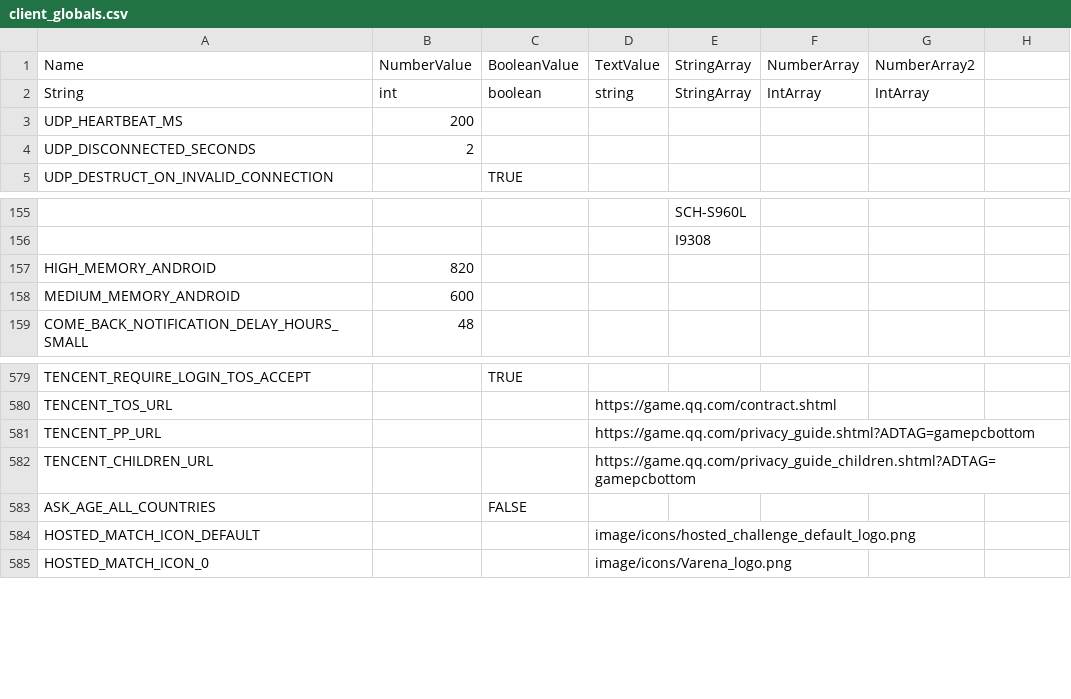
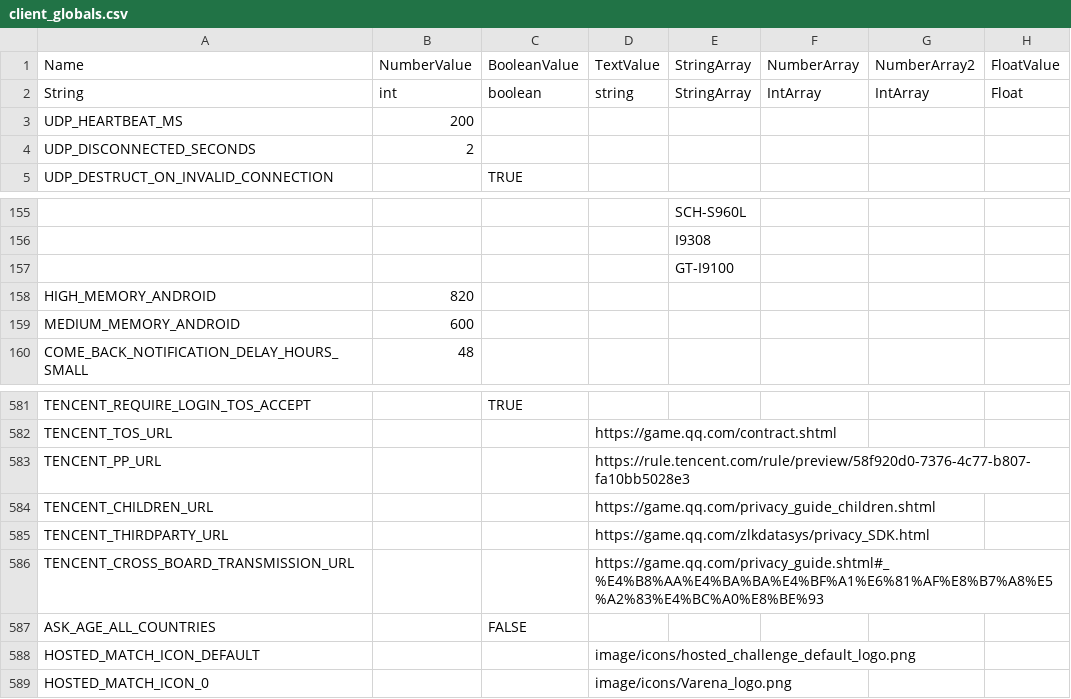
Before and after one commit to smlbiobot/cr-csv, a CSV file: assets/csv_client/client_globals.csv, drawn as a sheet; only a part is shown, gaps mark what is left out; the diff covers the shown part only.

```diff
--- a/assets/csv_client/client_globals.csv
+++ b/assets/csv_client/client_globals.csv
@@ -1,2 +1,2 @@
-"Name","NumberValue","BooleanValue","TextValue","StringArray","NumberArray","NumberArray2"
-"String","int","boolean","string","StringArray","IntArray","IntArray"
+"Name","NumberValue","BooleanValue","TextValue","StringArray","NumberArray","NumberArray2","FloatValue"
+"String","int","boolean","string","StringArray","IntArray","IntArray","Float"
@@ -156,0 +157 @@
+,,,,"GT-I9100",,,
@@ -581,2 +583,4 @@
-"TENCENT_PP_URL",,,"https://game.qq.com/privacy_guide.shtml?ADTAG=gamepcbottom",,,
-"TENCENT_CHILDREN_URL",,,"https://game.qq.com/privacy_guide_children.shtml?ADTAG=gamepcbottom",,,
+"TENCENT_PP_URL",,,"https://rule.tencent.com/rule/preview/58f920d0-7376-4c77-b807-fa10bb5028e3",,,,
+"TENCENT_CHILDREN_URL",,,"https://game.qq.com/privacy_guide_children.shtml",,,,
+"TENCENT_THIRDPARTY_URL",,,"https://game.qq.com/zlkdatasys/privacy_SDK.html",,,,
+"TENCENT_CROSS_BOARD_TRANSMISSION_URL",,,"https://game.qq.com/privacy_guide.shtml#_%E4%B8%AA%E4%BA%BA%E4%BF%A1%E6%81%AF%E8%B7%A8%E5%A2%83%E4%BC%A0%E8%BE%93",,,,
```
Also changed, not shown: 24 added rows and 1 edited cell elsewhere in this file, assets/csv_client/particle_emitters.csv, assets/csv_client/sounds.csv, 31 other files.
